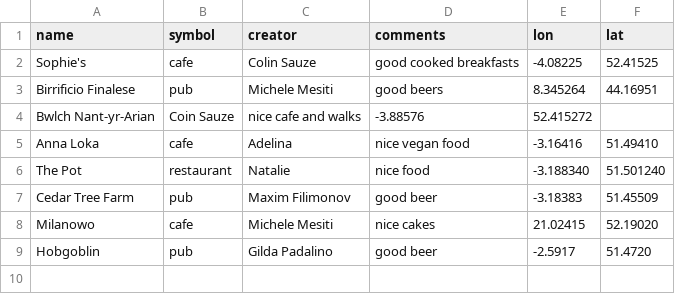
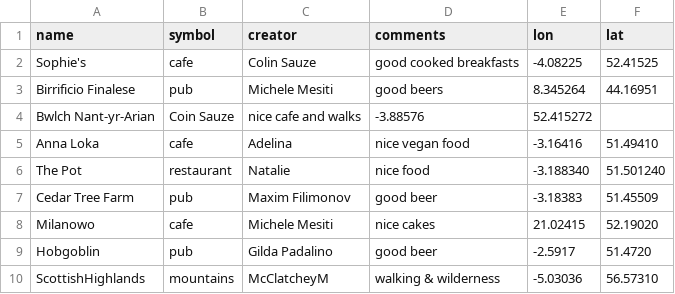
Before and after one commit to colinsauze/aber-pubs, a CSV file: aberpubs.csv, drawn as a sheet; the diff names each change by its address in the sheet, - before the commit and + after, or states it on an @@ line.

Commit message:
another line - from Martin

```diff
--- a/aberpubs.csv
+++ b/aberpubs.csv
+row 10: ScottishHighlands | mountains | McClatcheyM | walking & wilderness | -5.03036 | 56.57310
```
